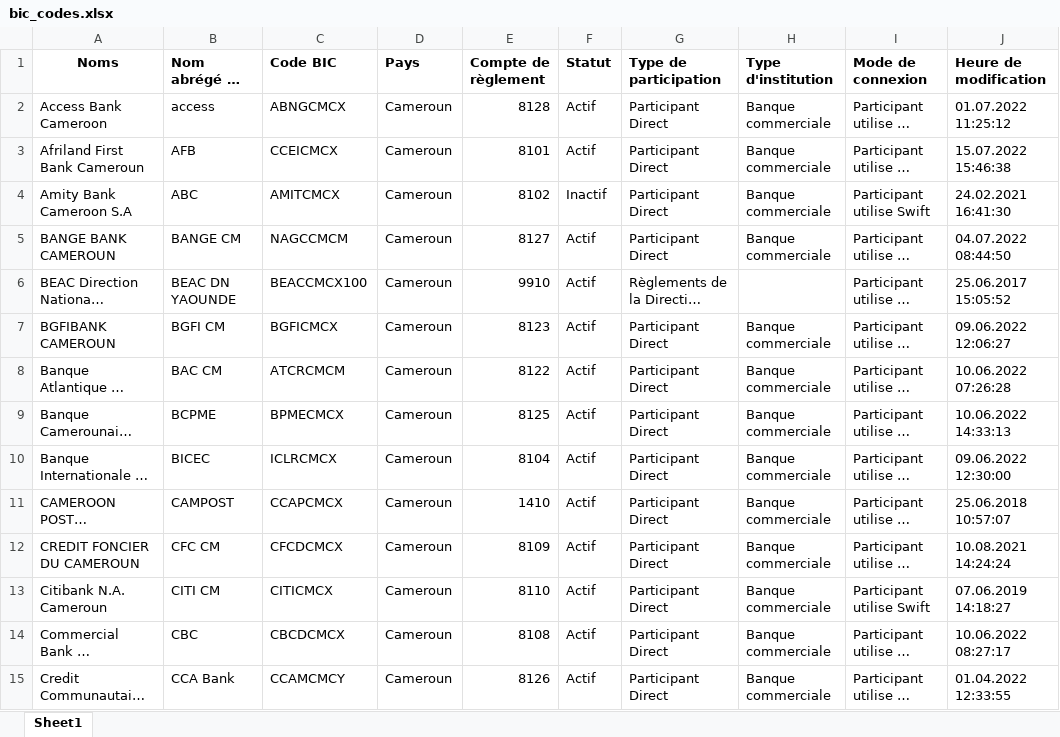
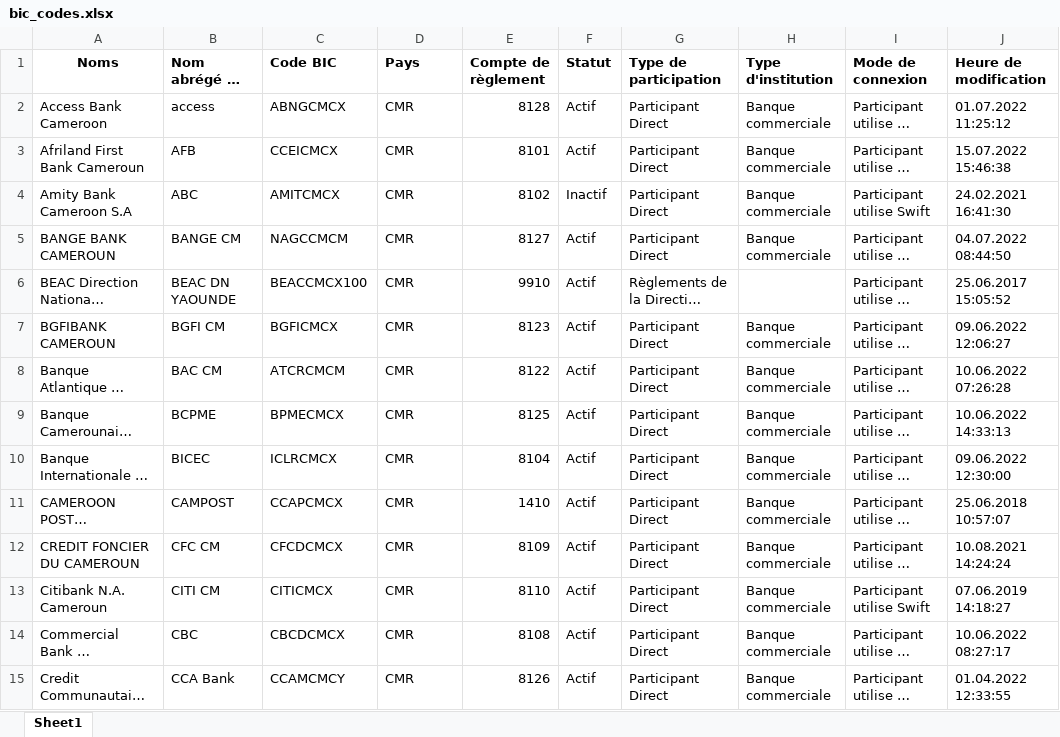
Before and after one commit to alannmatis2503/SWIFT_EXTRACTOR, an Excel workbook: data/bic_codes.xlsx, sheet Sheet1, drawn as a sheet; only a part is shown; long unchanged cells end in …; values as stored, in another font and other column widths than the file's, no borders; the diff covers the shown part only; the diff names each change by its address in the sheet, - before the commit and + after, or states it on an @@ line.

```diff
--- a/data/bic_codes.xlsx (sheet Sheet1)
+++ b/data/bic_codes.xlsx (sheet Sheet1)
-D2:D15 (Pays): Cameroun
+D2:D15 (Pays): CMR
```
Also changed, not shown: 61 edited cells elsewhere in this sheet, 5 other files.
